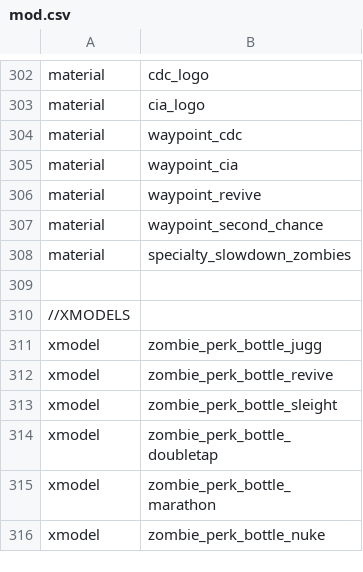
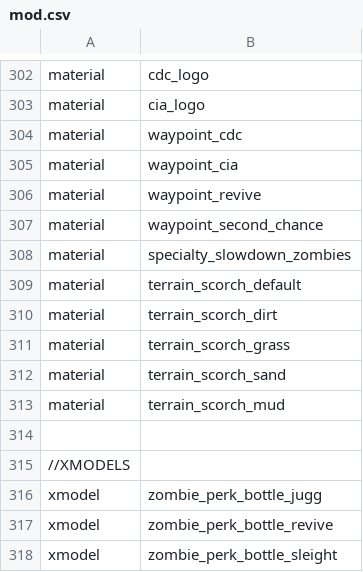
Before and after one commit to Jbleezy/BO1-Reimagined, a CSV file: mod.csv, drawn as a sheet; only a part is shown, gaps mark what is left out; the shorter side is filled out with more unchanged rows.

Commit message:
Added scorch materials
Fixed upgraded AUG not being used in damage script

```diff
--- a/mod.csv
+++ b/mod.csv
@@ -308,2 +308,7 @@ material,waypoint_second_chance
 material,specialty_slowdown_zombies
+material,terrain_scorch_default
+material,terrain_scorch_dirt
+material,terrain_scorch_grass
+material,terrain_scorch_sand
+material,terrain_scorch_mud
 
```
Also changed, not shown: 1 other file.
